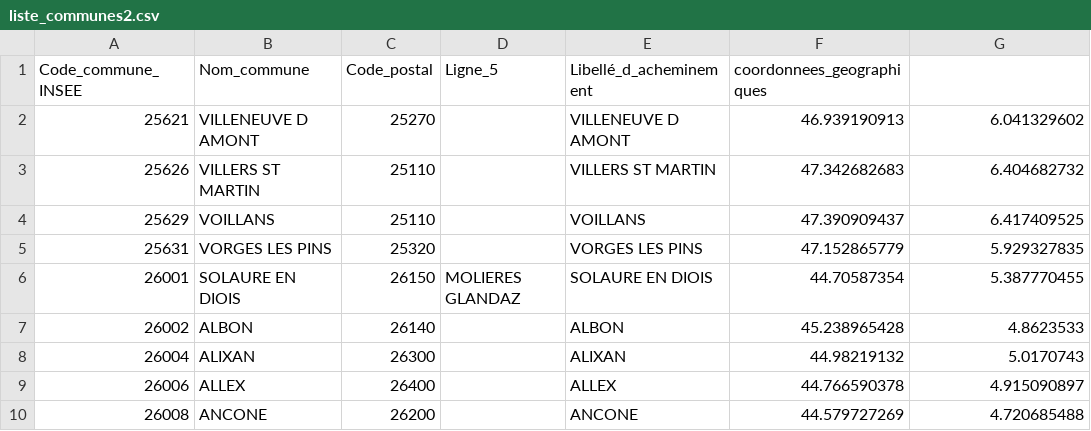
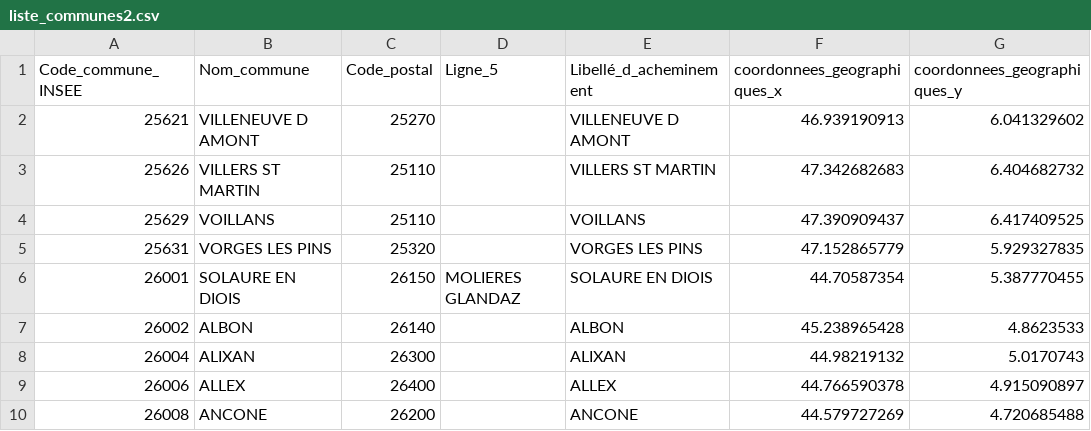
Before and after one commit to lblin3/test, a CSV file: liste_communes2.csv, drawn as a sheet.

Commit message:
Update liste_communes2.csv

```diff
--- a/liste_communes2.csv
+++ b/liste_communes2.csv
@@ -1,2 +1,2 @@
-Code_commune_INSEE,Nom_commune,Code_postal,Ligne_5,Libellé_d_acheminement,coordonnees_geographiques
+Code_commune_INSEE,Nom_commune,Code_postal,Ligne_5,Libellé_d_acheminement,coordonnees_geographiques_x,coordonnees_geographiques_y
 25621,VILLENEUVE D AMONT,25270,,VILLENEUVE D AMONT,46.939190913,6.041329602
```
